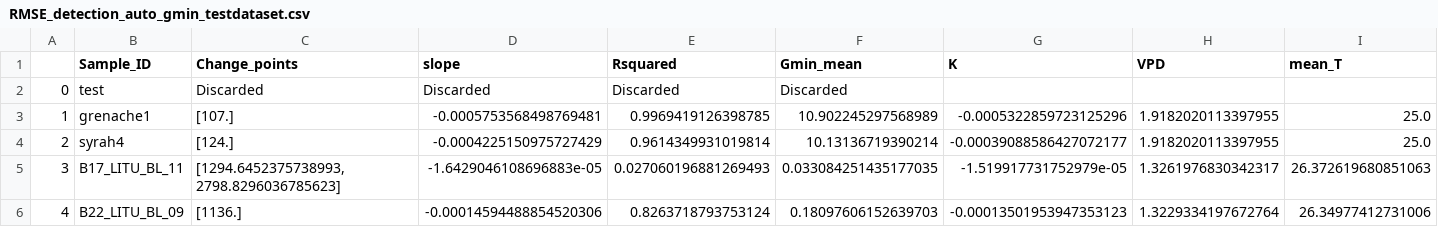
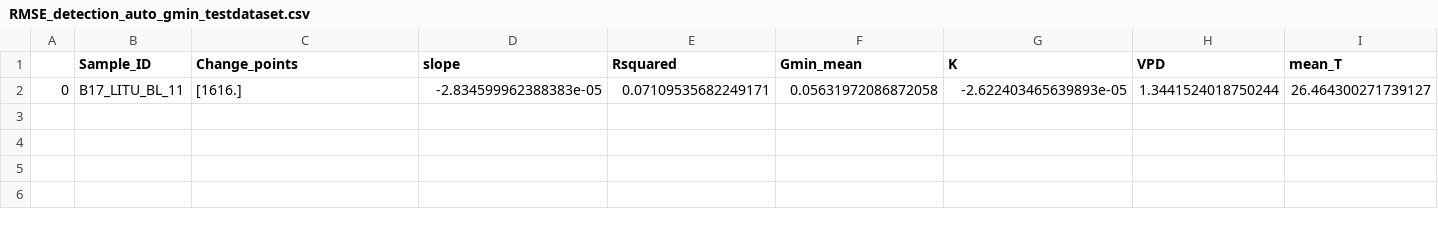
Before and after one commit to xbouteiller/DetectEvent, a CSV file: output_files/auto_gmin_testdataset/RMSE_detection_auto_gmin_testdataset.csv, drawn as a sheet; only a part is shown; removed rows and columns are numbered as before the commit, all else as after; rows hold the shown columns only; the diff names each change by its address in the sheet, - before the commit and + after, or states it on an @@ line.

```diff
--- a/output_files/auto_gmin_testdataset/RMSE_detection_auto_gmin_testdataset.csv
+++ b/output_files/auto_gmin_testdataset/RMSE_detection_auto_gmin_testdataset.csv
-row 2: 0 | test | Discarded | Discarded | Discarded | Discarded
-row 3: 1 | grenache1 | [107.] | -0.0005753568498769481 | 0.9969419126398785 | 10.902245297568989 | -0.0005322859723125296 | 1.9182020113397955 | 25.0
-row 4: 2 | syrah4 | [124.] | -0.0004225150975727429 | 0.9614349931019814 | 10.13136719390214 | -0.00039088586427072177 | 1.9182020113397955 | 25.0
-row 5: 3 | B17_LITU_BL_11 | [1294.6452375738993, 2798.8296036785623] | -1.6429046108696883e-05 | 0.027060196881269493 | 0.033084251435177035 | -1.519917731752979e-05 | 1.3261976830342317 | 26.372619680851063
-row 6: 4 | B22_LITU_BL_09 | [1136.] | -0.00014594488854520306 | 0.8263718793753124 | 0.18097606152639703 | -0.00013501953947353123 | 1.3229334197672764 | 26.34977412731006
+row 2: 0 | B17_LITU_BL_11 | [1616.] | -2.834599962388383e-05 | 0.07109535682249171 | 0.05631972086872058 | -2.622403465639893e-05 | 1.3441524018750244 | 26.464300271739127
```
Also changed, not shown: output_files/RMSE_df_complete_full.csv, output_files/RMSE_df_complete_full_No_duplicates.csv, 27 other files.
